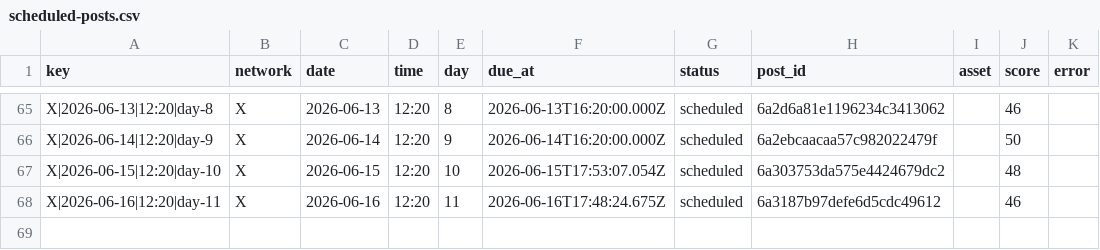
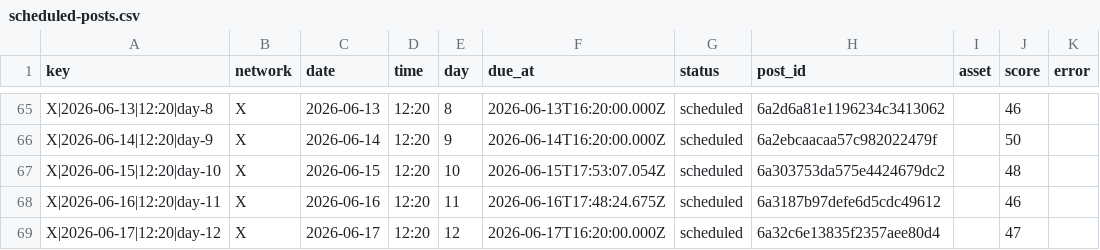
Before and after one commit to nicolass309/leadops-assets, a CSV file: automation/state/scheduled-posts.csv, drawn as a sheet; only a part is shown, gaps mark what is left out.

Commit message:
LeadOps daily publishing state

```diff
--- a/automation/state/scheduled-posts.csv
+++ b/automation/state/scheduled-posts.csv
@@ -68 +68,2 @@ key,network,date,time,day,due_at,status,post_id,asset,score,error
 "X|2026-06-16|12:20|day-11","X","2026-06-16","12:20","11","2026-06-16T17:48:24.675Z","scheduled","6a3187b97defe6d5cdc49612","","46",""
+"X|2026-06-17|12:20|day-12","X","2026-06-17","12:20","12","2026-06-17T16:20:00.000Z","scheduled","6a32c6e13835f2357aee80d4","","47",""
```
Also changed, not shown: 4 other files.
